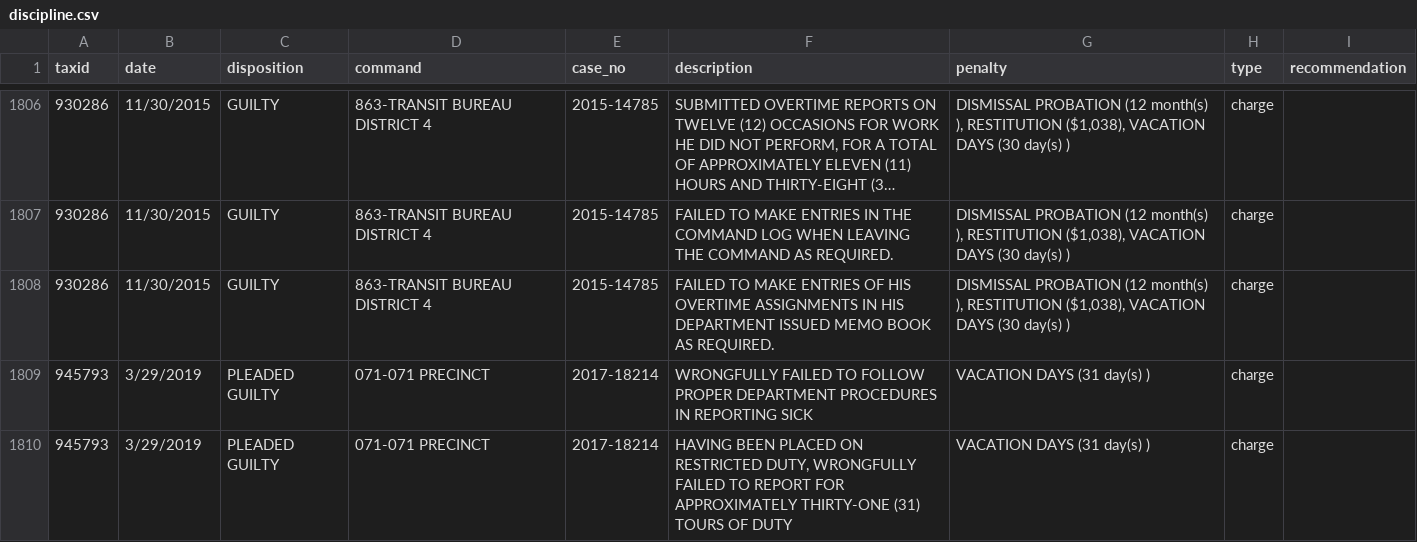
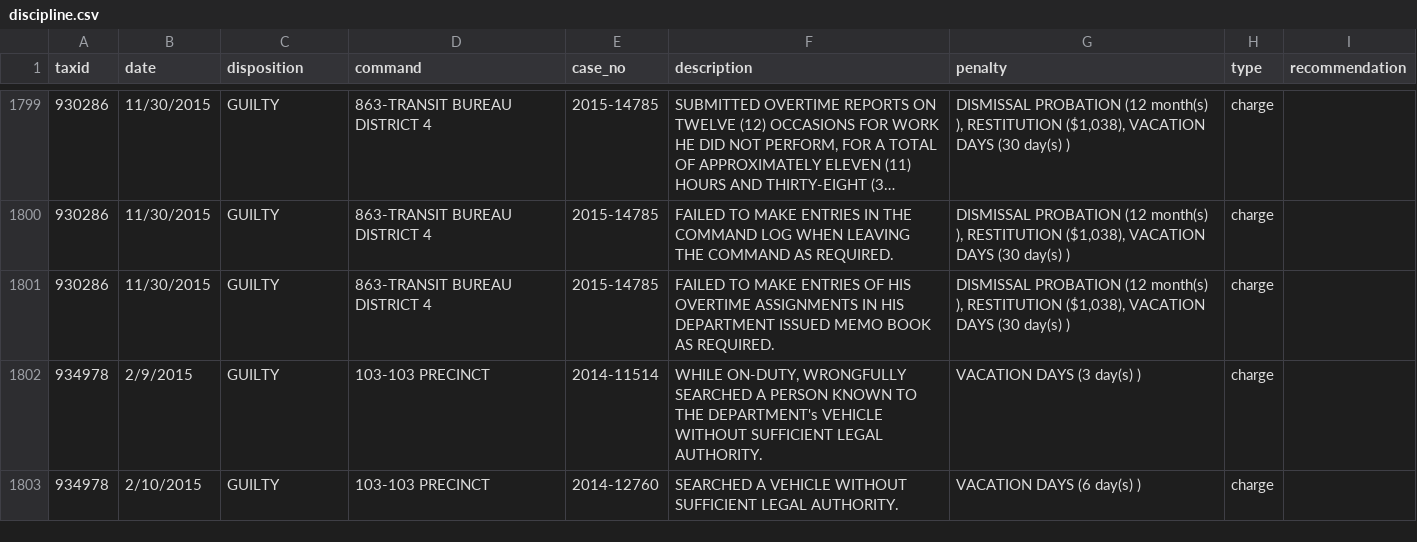
Before and after one commit to ryanwatkins/nypd-officer-profiles, a CSV file: discipline.csv, drawn as a sheet; only a part is shown, gaps mark what is left out; the shorter side is filled out with more unchanged rows; long unchanged cells end in …; removed rows and columns are numbered as before the commit, all else as after; the diff covers the shown part only; the diff names each change by its address in the sheet, - before the commit and + after, or states it on an @@ line.

```diff
--- a/discipline.csv
+++ b/discipline.csv
-row 1809: 945793 | 3/29/2019 | PLEADED GUILTY | 071-071 PRECINCT | 2017-18214 | WRONGFULLY FAILED TO FOLLOW PROPER DEPARTMENT PROCEDURES IN REPORTING SICK | VACATION DAYS (31 day(s) ) | charge
-row 1810: 945793 | 3/29/2019 | PLEADED GUILTY | 071-071 PRECINCT | 2017-18214 | HAVING BEEN PLACED ON RESTRICTED DUTY, WRONGFULLY FAILED TO REPORT FOR APPROXIMATELY THIRTY-ONE (31) TOURS OF DUTY | VACATION DAYS (31 day(s) ) | charge
```
Also changed, not shown: 4 added rows, 18 removed rows and 3 edited cells elsewhere in this file, documents.csv, 27 other files.
